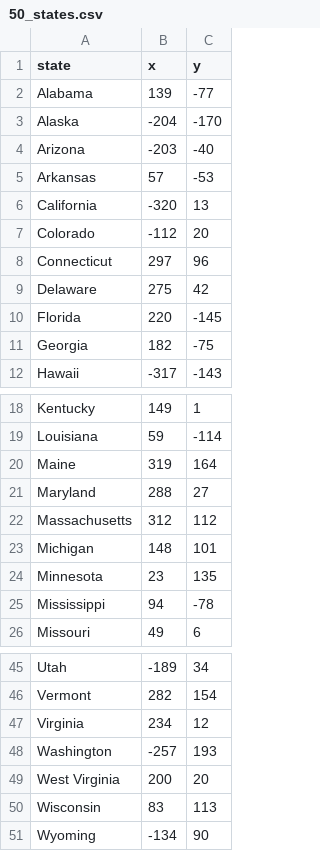
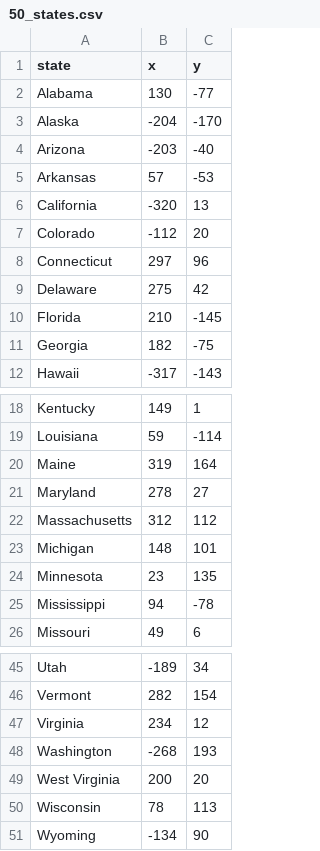
Before and after one commit to MattBarhou/US_States_Game, a CSV file: 50_states.csv, drawn as a sheet; only a part is shown, gaps mark what is left out.

```diff
--- a/50_states.csv
+++ b/50_states.csv
@@ -1,3 +1,3 @@
 state,x,y
-Alabama,139,-77
+Alabama,130,-77
 Alaska,-204,-170
@@ -9,3 +9,3 @@ Connecticut,297,96
 Delaware,275,42
-Florida,220,-145
+Florida,210,-145
 Georgia,182,-75
@@ -20,3 +20,3 @@ Louisiana,59,-114
 Maine,319,164
-Maryland,288,27
+Maryland,278,27
 Massachusetts,312,112
@@ -47,5 +47,5 @@ Vermont,282,154
 Virginia,234,12
-Washington,-257,193
+Washington,-268,193
 West Virginia,200,20
-Wisconsin,83,113
+Wisconsin,78,113
 Wyoming,-134,90
```
Also changed, not shown: 1 other file.
